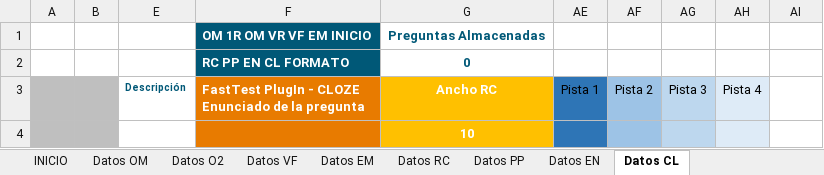
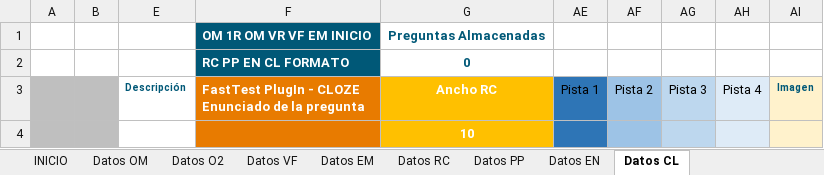
Before and after one commit to MilagrosHuerta/FastTest-PlugIn, an Excel workbook: FastTest PlugIn - DataBase.xlsm, sheet Datos CL, drawn as a sheet; values as stored, in another font and other column widths than the file's, no borders; charts and pictures not drawn; the diff names each change by its address in the sheet, - before the commit and + after, or states it on an @@ line.

```diff
--- a/FastTest PlugIn - DataBase.xlsm (sheet Datos CL)
+++ b/FastTest PlugIn - DataBase.xlsm (sheet Datos CL)
-AI3: (empty)
+AI3: Imagen
-AI3:AI4 fill: none
+AI3:AI4 fill: #FFF2CC
```
Also changed, not shown: sheet Datos EN, sheet Datos EM, sheet Datos RC, sheet Datos PP, sheet Datos VF, sheet Datos O2, 2 more sheets, charts or pictures, FastTest PlugIn - Examples.xlsm.
